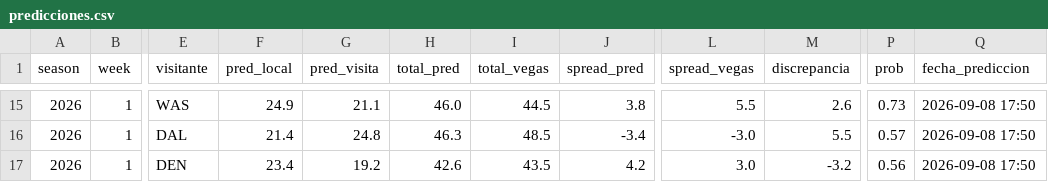
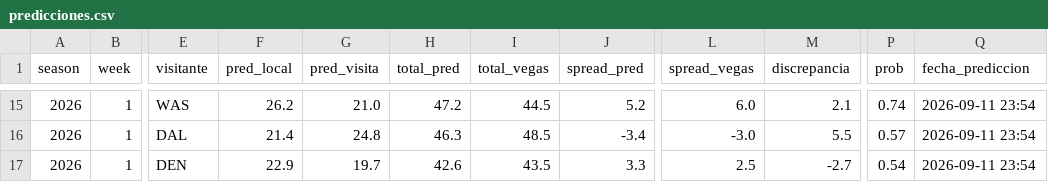
Before and after one commit to arturooponcee-arch/NFL, a CSV file: predicciones.csv, drawn as a sheet; only a part is shown, gaps mark what is left out; the diff covers the shown part only; the diff names each change by its address in the sheet, - before the commit and + after, or states it on an @@ line.

```diff
--- a/predicciones.csv
+++ b/predicciones.csv
-F15 (pred_local): 24.9
+F15 (pred_local): 26.2
-G15 (pred_visita): 21.1
+G15 (pred_visita): 21.0
-H15 (total_pred): 46.0
+H15 (total_pred): 47.2
-J15 (spread_pred): 3.8
+J15 (spread_pred): 5.2
-L15 (spread_vegas): 5.5
+L15 (spread_vegas): 6.0
-M15 (discrepancia): 2.6
+M15 (discrepancia): 2.1
-P15 (prob): 0.73
+P15 (prob): 0.74
-Q15:Q17 (fecha_prediccion): 2026-09-08 17:50
+Q15:Q17 (fecha_prediccion): 2026-09-11 23:54
-F17 (pred_local): 23.4
+F17 (pred_local): 22.9
-G17 (pred_visita): 19.2
+G17 (pred_visita): 19.7
-J17 (spread_pred): 4.2
+J17 (spread_pred): 3.3
-L17 (spread_vegas): 3.0
+L17 (spread_vegas): 2.5
-M17 (discrepancia): -3.2
+M17 (discrepancia): -2.7
-P17 (prob): 0.56
+P17 (prob): 0.54
```
Also changed, not shown: 37 edited cells elsewhere in this file, props.csv, 1 other file.
